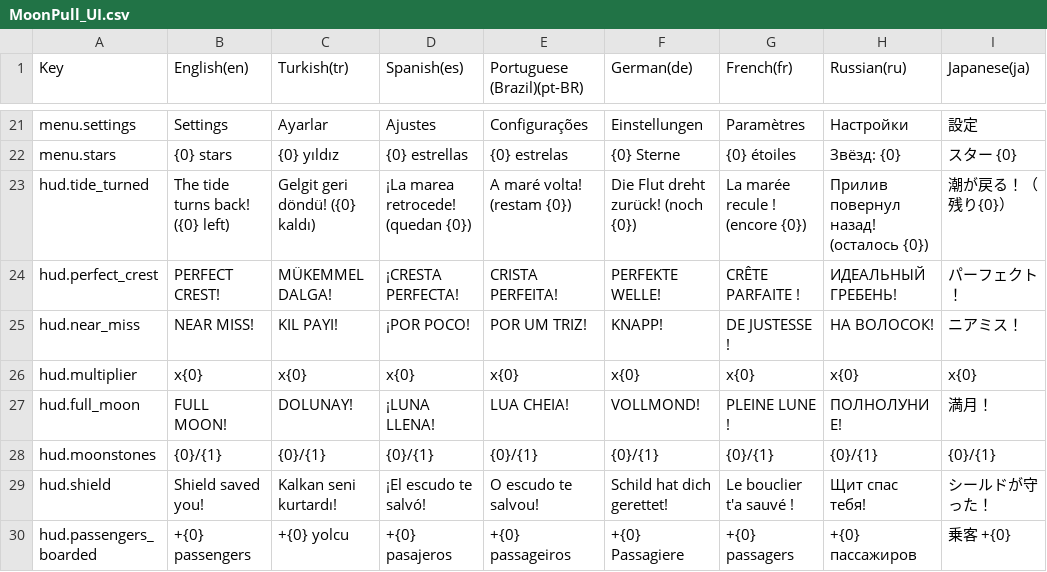
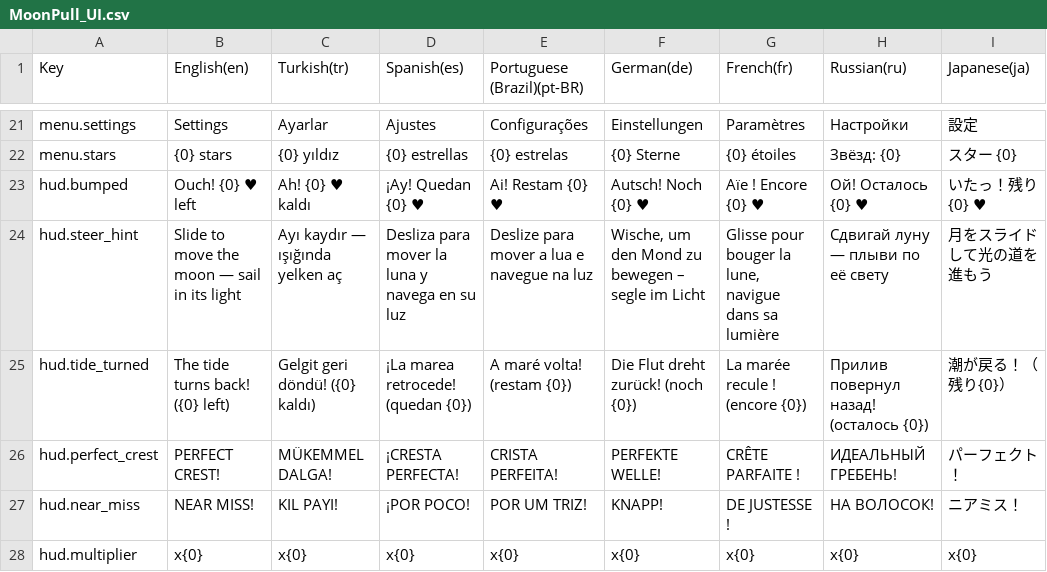
Before and after one commit to javidalishov700-blip/moon-pull, a CSV file: Assets/MoonPull/Resources/Localization/MoonPull_UI.csv, drawn as a sheet; only a part is shown, gaps mark what is left out; the shorter side is filled out with more unchanged rows; the diff names each change by its address in the sheet, - before the commit and + after, or states it on an @@ line.

```diff
--- a/Assets/MoonPull/Resources/Localization/MoonPull_UI.csv
+++ b/Assets/MoonPull/Resources/Localization/MoonPull_UI.csv
+row 23: hud.bumped | Ouch! {0} ♥ left | Ah! {0} ♥ kaldı | ¡Ay! Quedan {0} ♥ | Ai! Restam {0} ♥ | Autsch! Noch {0} ♥ | Aïe ! Encore {0} ♥ | Ой! Осталось {0} ♥ | いたっ！残り{0} ♥
+row 24: hud.steer_hint | Slide to move the moon — sail in its light | Ayı kaydır — ışığında yelken aç | Desliza para mover la luna y navega en su luz | Deslize para mover a lua e navegue na luz | Wische, um den Mond zu bewegen – segle im Licht | Glisse pour bouger la lune, navigue dans sa lumière | Сдвигай луну — плыви по её свету | 月をスライドして光の道を進もう
```
Also changed, not shown: 12 other files.
